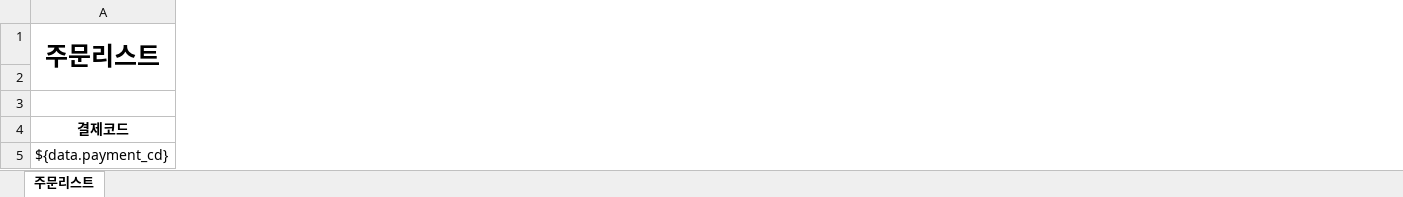
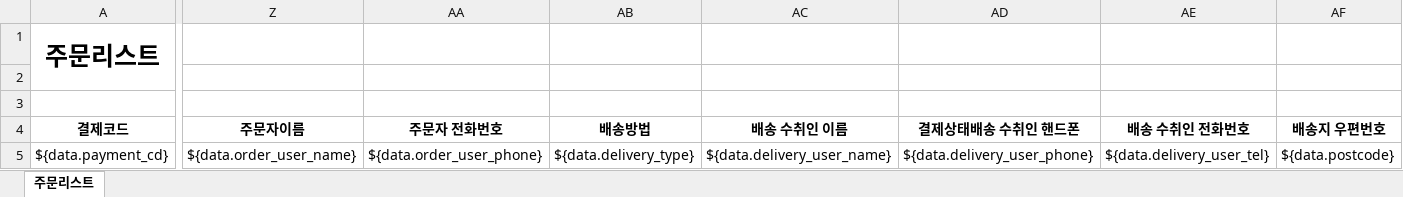
Before and after one commit to onejoymall/onejoylife, an Excel workbook: web/assets/template/order_template.xlsx, sheet 주문리스트, drawn as a sheet; only a part is shown, gaps mark what is left out; values as stored, in another font and other column widths than the file's, no borders; charts and pictures not drawn; the diff covers the shown part only; the diff names each change by its address in the sheet, - before the commit and + after, or states it on an @@ line.

```diff
--- a/web/assets/template/order_template.xlsx (sheet 주문리스트)
+++ b/web/assets/template/order_template.xlsx (sheet 주문리스트)
+column Z (주문자이름), row 5: ${data.order_user_name}
+column AA (주문자 전화번호), row 5: ${data.order_user_phone}
+column AB (배송방법), row 5: ${data.delivery_type}
+column AC (배송 수취인 이름), row 5: ${data.delivery_user_name}
+column AD (결제상태배송 수취인 핸드폰), row 5: ${data.delivery_user_phone}
+column AE (배송 수취인 전화번호), row 5: ${data.delivery_user_tel}
+column AF (배송지 우편번호), row 5: ${data.postcode}
```
Also changed, not shown: 6 added columns elsewhere in this sheet, charts or pictures, 4 other files.
